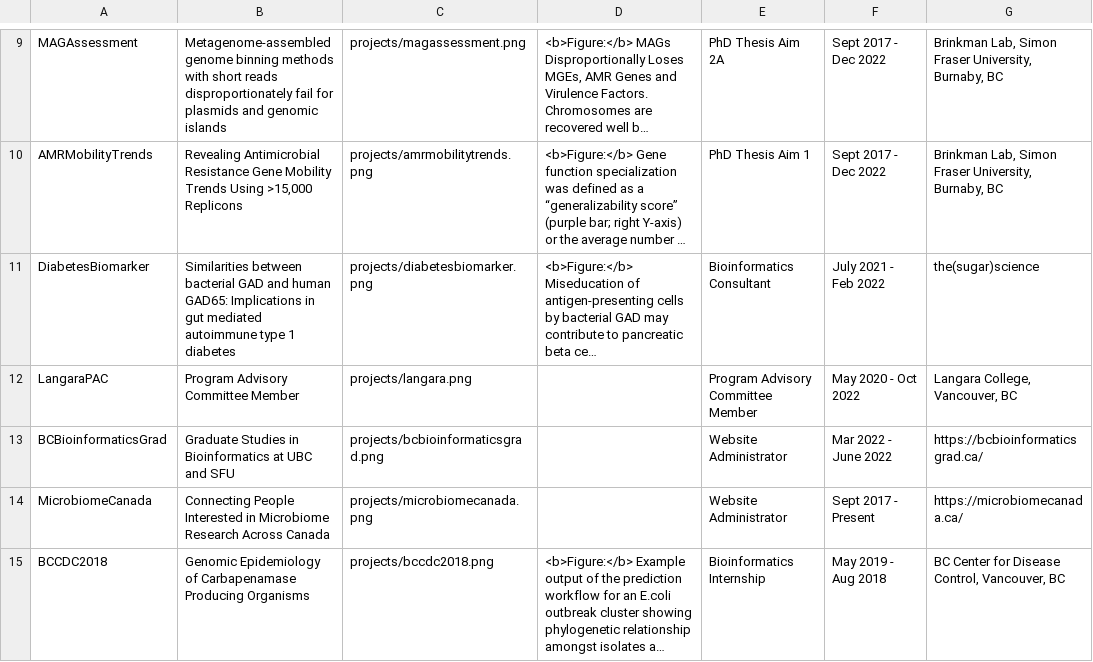
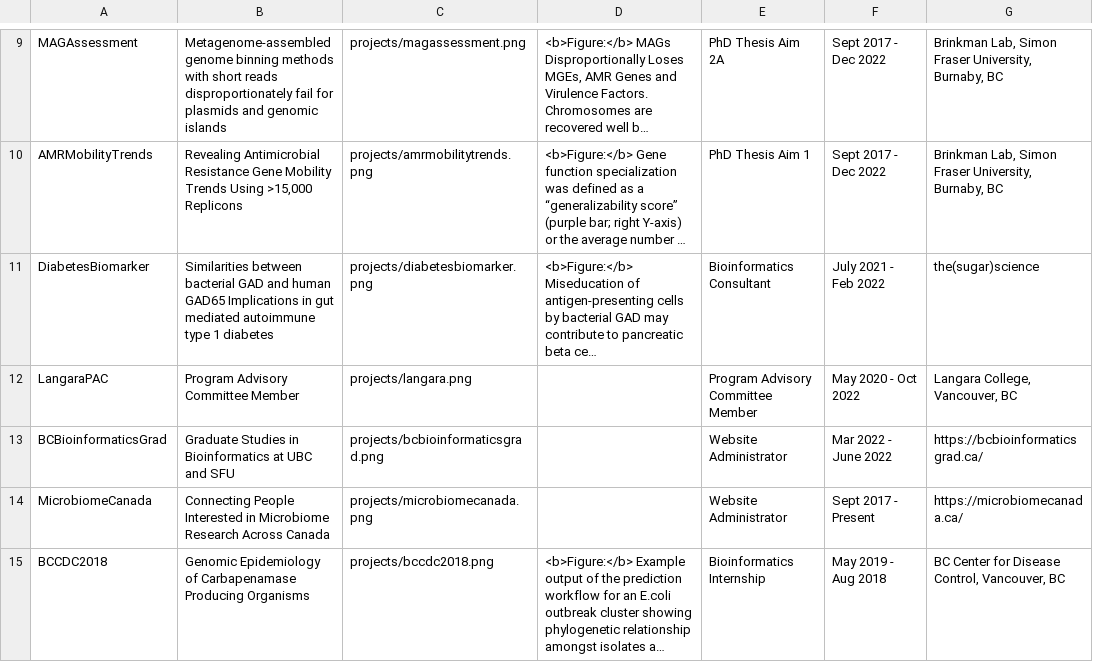
Before and after one commit to bfjia/ProjectGeniusOverhaul_Release, a TSV file: release/wwwroot/files/project.tsv, drawn as a sheet; only a part is shown, gaps mark what is left out; long unchanged cells end in …; the diff names each change by its address in the sheet, - before the commit and + after, or states it on an @@ line.

```diff
--- a/release/wwwroot/files/project.tsv
+++ b/release/wwwroot/files/project.tsv
-B11: …and human GAD65: Implications in…
+B11: …and human GAD65 Implications in…
```
